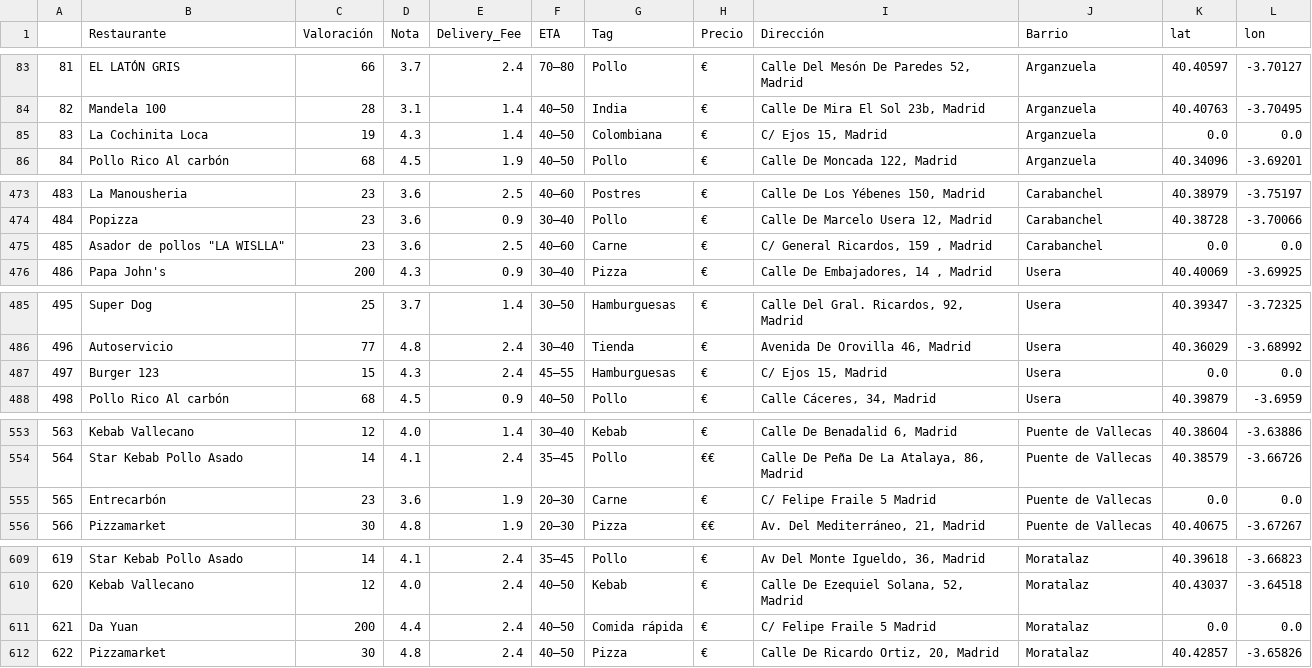
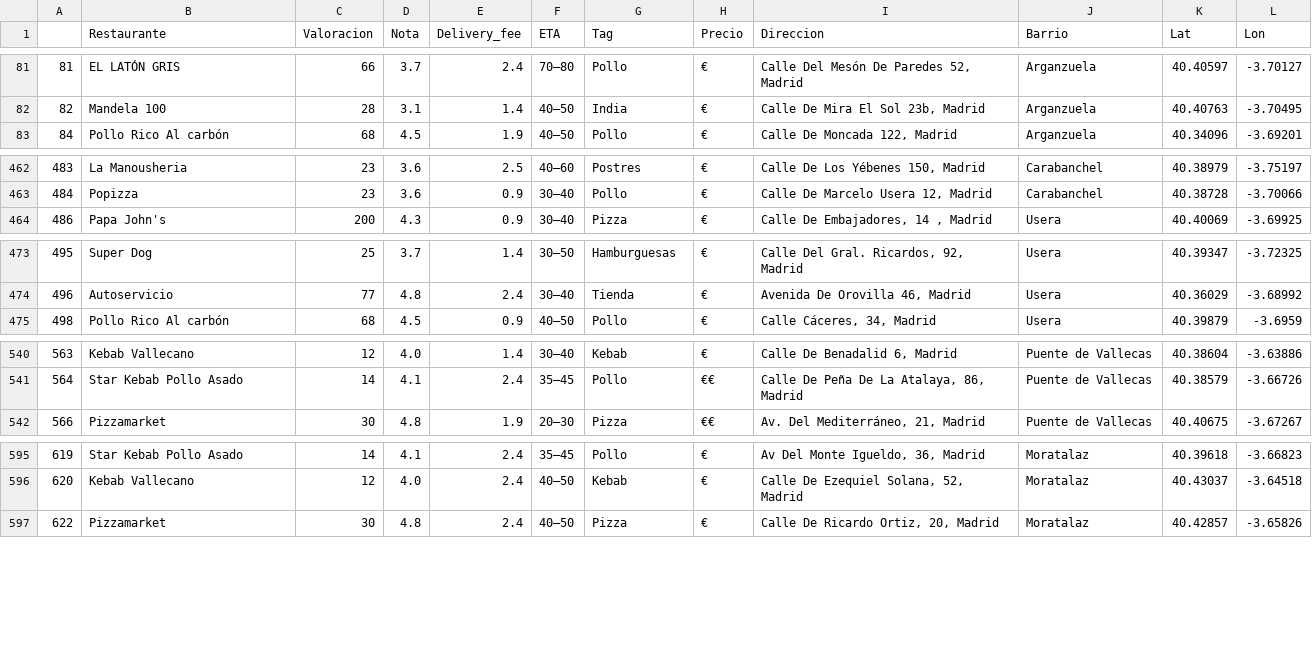
Before and after one commit to juanvpa/Proyecto-Final-Ironhack, a CSV file: Data/df_UberEats.csv (was Notebooks/definitivo.csv), drawn as a sheet; only a part is shown, gaps mark what is left out; the diff covers the shown part only.

```diff
--- a/Notebooks/definitivo.csv
+++ b/Data/df_UberEats.csv
@@ -1 +1 @@
-,Restaurante,Valoración,Nota,Delivery_Fee,ETA,Tag,Precio,Dirección,Barrio,lat,lon
+,Restaurante,Valoracion,Nota,Delivery_fee,ETA,Tag,Precio,Direccion,Barrio,Lat,Lon
@@ -84,3 +82,2 @@
 82,Mandela 100,28,3.1,1.4,40–50,India,€,"Calle De Mira El Sol 23b,   Madrid",Arganzuela,40.40763,-3.70495
-83,La Cochinita Loca,19,4.3,1.4,40–50,Colombiana,€,"C/ Ejos 15,  Madrid",Arganzuela,0.0,0.0
 84,Pollo Rico Al carbón,68,4.5,1.9,40–50,Pollo,€,"Calle De Moncada 122,   Madrid",Arganzuela,40.34096,-3.69201
@@ -474,3 +463,2 @@
 484,Popizza,23,3.6,0.9,30–40,Pollo,€,"Calle De Marcelo Usera 12,   Madrid",Carabanchel,40.38728,-3.70066
-485,"Asador de pollos ""LA WISLLA""",23,3.6,2.5,40–60,Carne,€,"C/ General Ricardos, 159 ,  Madrid",Carabanchel,0.0,0.0
 486,Papa John's,200,4.3,0.9,30–40,Pizza,€,"Calle De Embajadores, 14 ,   Madrid",Usera,40.40069,-3.69925
@@ -486,3 +474,2 @@
 496,Autoservicio,77,4.8,2.4,30–40,Tienda,€,"Avenida De Orovilla 46,  Madrid",Usera,40.36029,-3.68992
-497,Burger 123,15,4.3,2.4,45–55,Hamburguesas,€,"C/ Ejos 15,  Madrid",Usera,0.0,0.0
 498,Pollo Rico Al carbón,68,4.5,0.9,40–50,Pollo,€,"Calle Cáceres, 34,  Madrid",Usera,40.39879,-3.6959
@@ -554,3 +541,2 @@
 564,Star Kebab Pollo Asado,14,4.1,2.4,35–45,Pollo,€€,"Calle De Peña De La Atalaya, 86,  Madrid",Puente de Vallecas,40.38579,-3.66726
-565,Entrecarbón,23,3.6,1.9,20–30,Carne,€,C/ Felipe Fraile 5  Madrid,Puente de Vallecas,0.0,0.0
 566,Pizzamarket,30,4.8,1.9,20–30,Pizza,€€,"Av. Del Mediterráneo, 21,  Madrid",Puente de Vallecas,40.40675,-3.67267
@@ -610,3 +596,2 @@
 620,Kebab Vallecano,12,4.0,2.4,40–50,Kebab,€,"Calle De Ezequiel Solana, 52,  Madrid",Moratalaz,40.43037,-3.64518
-621,Da Yuan,200,4.4,2.4,40–50,Comida rápida,€,C/ Felipe Fraile 5  Madrid,Moratalaz,0.0,0.0
 622,Pizzamarket,30,4.8,2.4,40–50,Pizza,€,"Calle De Ricardo Ortiz, 20,  Madrid",Moratalaz,40.42857,-3.65826
```
Also changed, not shown: 11 removed rows elsewhere in this file, 5 other files.
